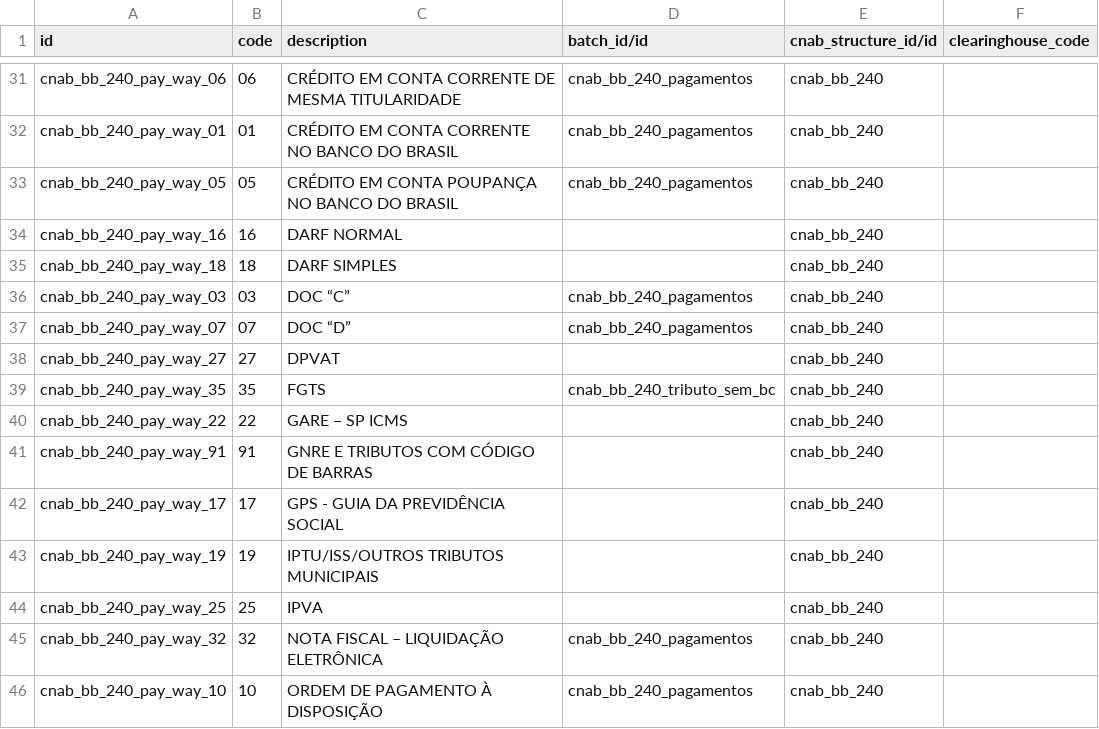
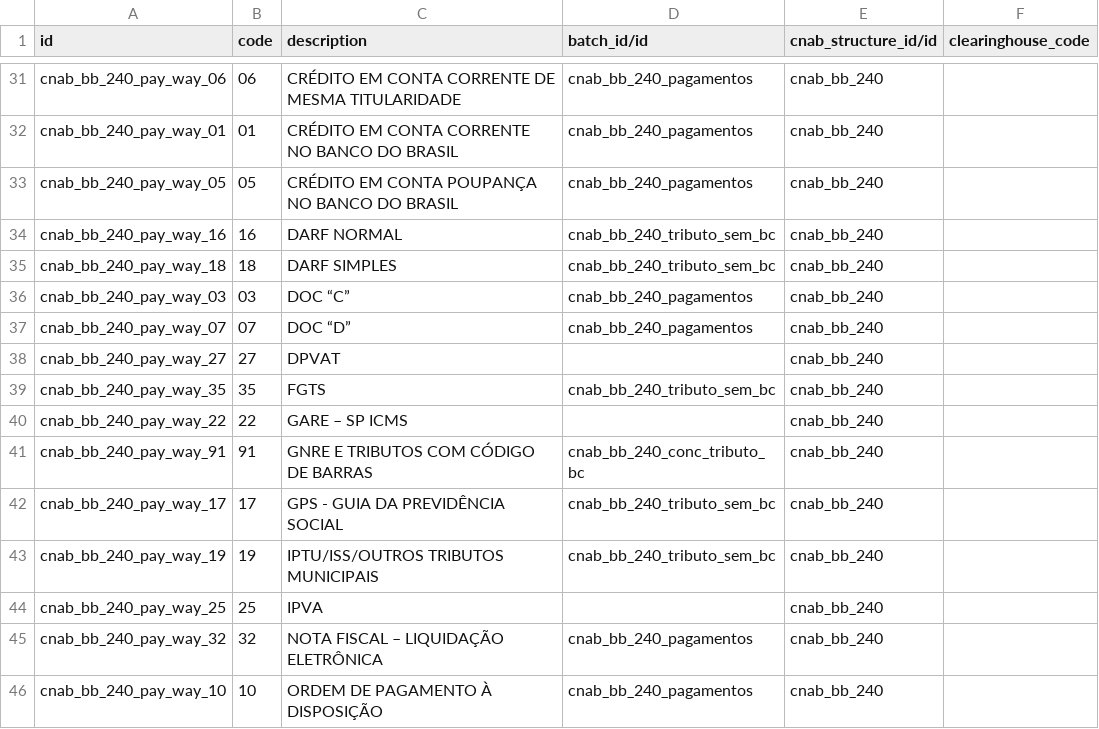
Before and after one commit to OCA/l10n-brazil, a CSV file: l10n_br_cnab_structure/data/cnab.payment.way.csv, drawn as a sheet; only a part is shown, gaps mark what is left out.

Commit message:
[FIX] l10n_br_cnab_structure: set missing batch_id for Banco do Brasil tax payment ways
DARF Normal, DARF Simples, GPS, IPTU and GNRE payment ways had no
batch_id set, so generating a payment with any of these ways raised
'Mapping for batch template not found'. Map them to the
conc_tributo_bc batch (Segmento O) when the way has a barcode (GNRE)
or to the tributo_sem_bc batch (Segmento N) otherwise, matching each
way's own description.

```diff
--- a/l10n_br_cnab_structure/data/cnab.payment.way.csv
+++ b/l10n_br_cnab_structure/data/cnab.payment.way.csv
@@ -33,4 +33,4 @@ cnab_bb_240_pay_way_01,01,CRÉDITO EM CONTA CORRENTE NO BANCO DO BRASIL,cnab_bb_
 cnab_bb_240_pay_way_05,05,CRÉDITO EM CONTA POUPANÇA NO BANCO DO BRASIL,cnab_bb_240_pagamentos,cnab_bb_240,
-cnab_bb_240_pay_way_16,16,DARF NORMAL,,cnab_bb_240,
-cnab_bb_240_pay_way_18,18,DARF SIMPLES,,cnab_bb_240,
+cnab_bb_240_pay_way_16,16,DARF NORMAL,cnab_bb_240_tributo_sem_bc,cnab_bb_240,
+cnab_bb_240_pay_way_18,18,DARF SIMPLES,cnab_bb_240_tributo_sem_bc,cnab_bb_240,
 cnab_bb_240_pay_way_03,03,DOC “C”,cnab_bb_240_pagamentos,cnab_bb_240,
@@ -40,5 +40,5 @@ cnab_bb_240_pay_way_35,35,FGTS,cnab_bb_240_tributo_sem_bc,cnab_bb_240,
 cnab_bb_240_pay_way_22,22,GARE – SP ICMS,,cnab_bb_240,
-cnab_bb_240_pay_way_91,91,GNRE E TRIBUTOS COM CÓDIGO DE BARRAS,,cnab_bb_240,
-cnab_bb_240_pay_way_17,17,GPS - GUIA DA PREVIDÊNCIA SOCIAL,,cnab_bb_240,
-cnab_bb_240_pay_way_19,19,IPTU/ISS/OUTROS TRIBUTOS MUNICIPAIS,,cnab_bb_240,
+cnab_bb_240_pay_way_91,91,GNRE E TRIBUTOS COM CÓDIGO DE BARRAS,cnab_bb_240_conc_tributo_bc,cnab_bb_240,
+cnab_bb_240_pay_way_17,17,GPS - GUIA DA PREVIDÊNCIA SOCIAL,cnab_bb_240_tributo_sem_bc,cnab_bb_240,
+cnab_bb_240_pay_way_19,19,IPTU/ISS/OUTROS TRIBUTOS MUNICIPAIS,cnab_bb_240_tributo_sem_bc,cnab_bb_240,
 cnab_bb_240_pay_way_25,25,IPVA,,cnab_bb_240,
```
